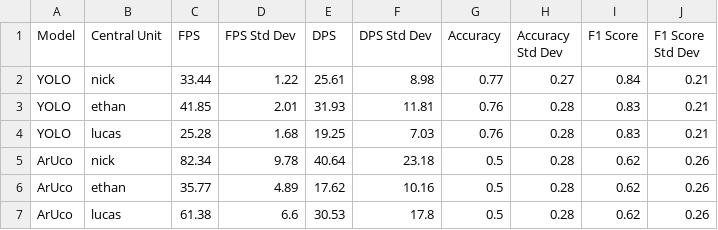
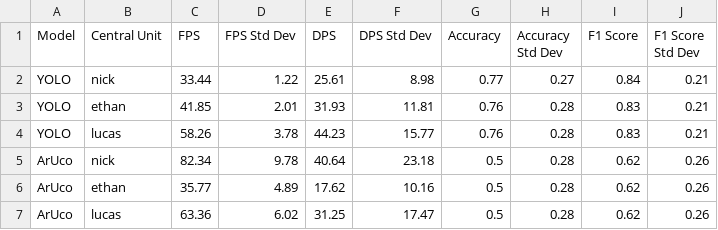
Before and after one commit to LucasHartmanWestern/Screen-Sight, a CSV file: video_test_scripts/results/VideoResults_TABLE.csv, drawn as a sheet.

```diff
--- a/video_test_scripts/results/VideoResults_TABLE.csv
+++ b/video_test_scripts/results/VideoResults_TABLE.csv
@@ -3,5 +3,5 @@ YOLO,nick,33.44,1.22,25.61,8.98,0.77,0.27,0.84,0.21
 YOLO,ethan,41.85,2.01,31.93,11.81,0.76,0.28,0.83,0.21
-YOLO,lucas,25.28,1.68,19.25,7.03,0.76,0.28,0.83,0.21
+YOLO,lucas,58.26,3.78,44.23,15.77,0.76,0.28,0.83,0.21
 ArUco,nick,82.34,9.78,40.64,23.18,0.5,0.28,0.62,0.26
 ArUco,ethan,35.77,4.89,17.62,10.16,0.5,0.28,0.62,0.26
-ArUco,lucas,61.38,6.6,30.53,17.8,0.5,0.28,0.62,0.26
+ArUco,lucas,63.36,6.02,31.25,17.47,0.5,0.28,0.62,0.26
```
Also changed, not shown: video_test_scripts/results/VideoResults_ALL.csv.
